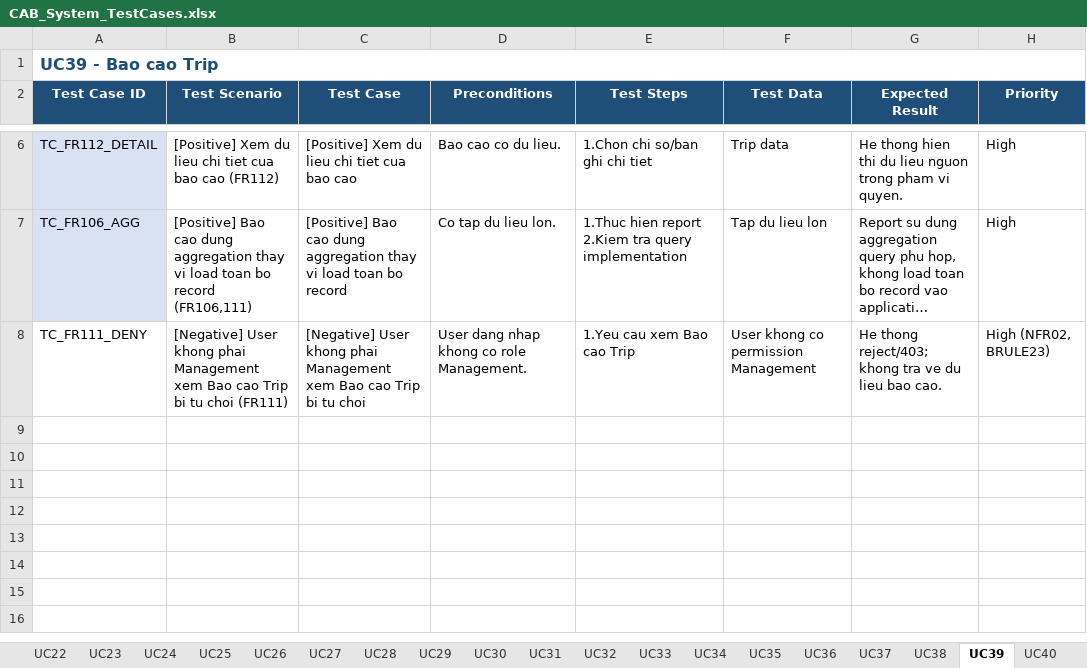
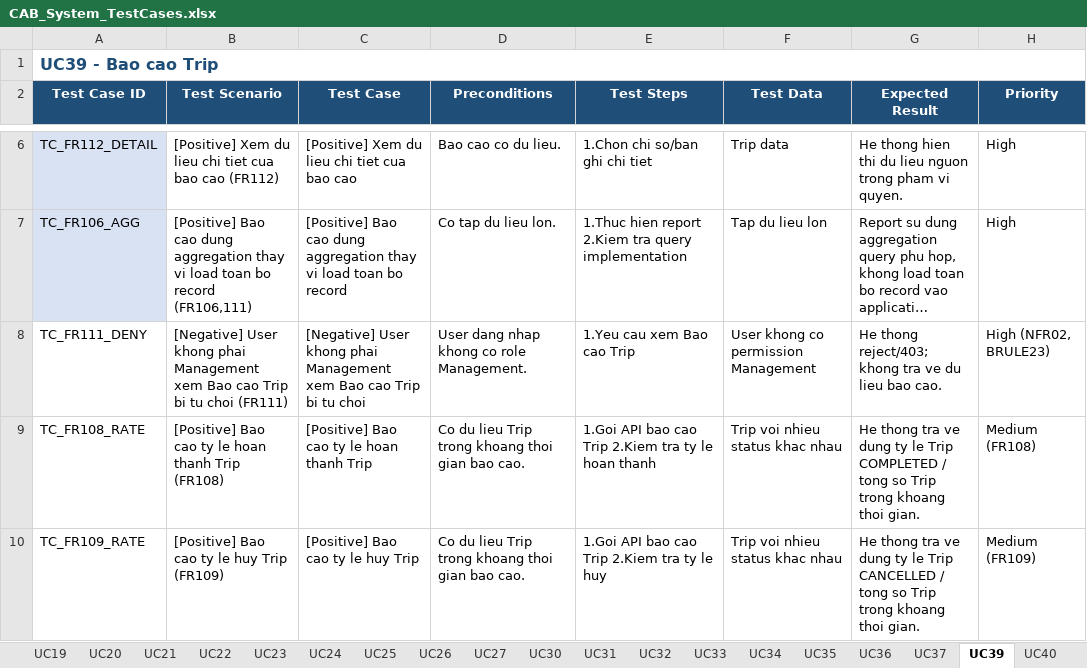
Before and after one commit to vthaix/23674231_TranVanThai_Cabsystem, an Excel workbook: test_case/CAB_System_TestCases.xlsx, sheet UC39, drawn as a sheet; only a part is shown, gaps mark what is left out; long unchanged cells end in …; values as stored, in another font and other column widths than the file's, no borders; the diff names each change by its address in the sheet, - before the commit and + after, or states it on an @@ line.

```diff
--- a/test_case/CAB_System_TestCases.xlsx (sheet UC39)
+++ b/test_case/CAB_System_TestCases.xlsx (sheet UC39)
-sheet tab: UC28
-sheet tab: UC29
-sheet tab: UC38
+row 9: TC_FR108_RATE | [Positive] Bao cao ty le hoan thanh Trip (FR108) | [Positive] Bao cao ty le hoan thanh Trip | Co du lieu Trip trong khoang thoi gian bao cao. | 1.Goi API bao cao Trip 2.Kiem tra ty le hoan thanh | Trip voi nhieu status khac nhau | He thong tra ve dung ty le Trip COMPLETED / tong so Trip trong khoang thoi gian. | Medium (FR108)
+row 10: TC_FR109_RATE | [Positive] Bao cao ty le huy Trip (FR109) | [Positive] Bao cao ty le huy Trip | Co du lieu Trip trong khoang thoi gian bao cao. | 1.Goi API bao cao Trip 2.Kiem tra ty le huy | Trip voi nhieu status khac nhau | He thong tra ve dung ty le Trip CANCELLED / tong so Trip trong khoang thoi gian. | Medium (FR109)
```
Also changed, not shown: 22 other files.
